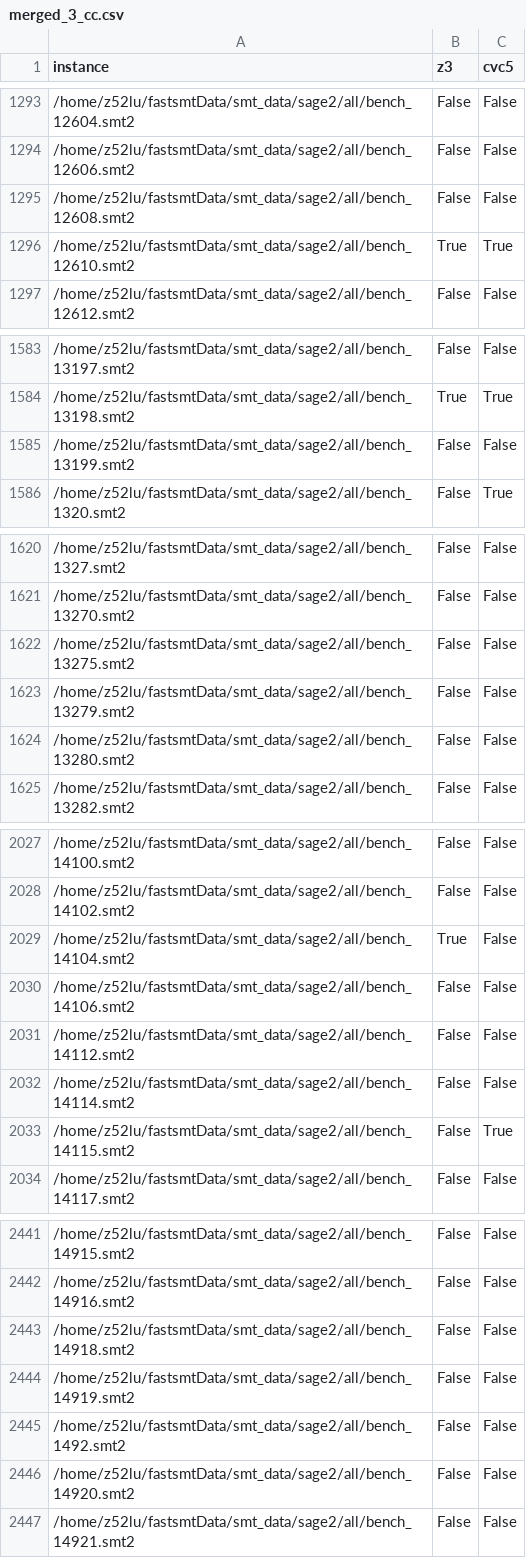
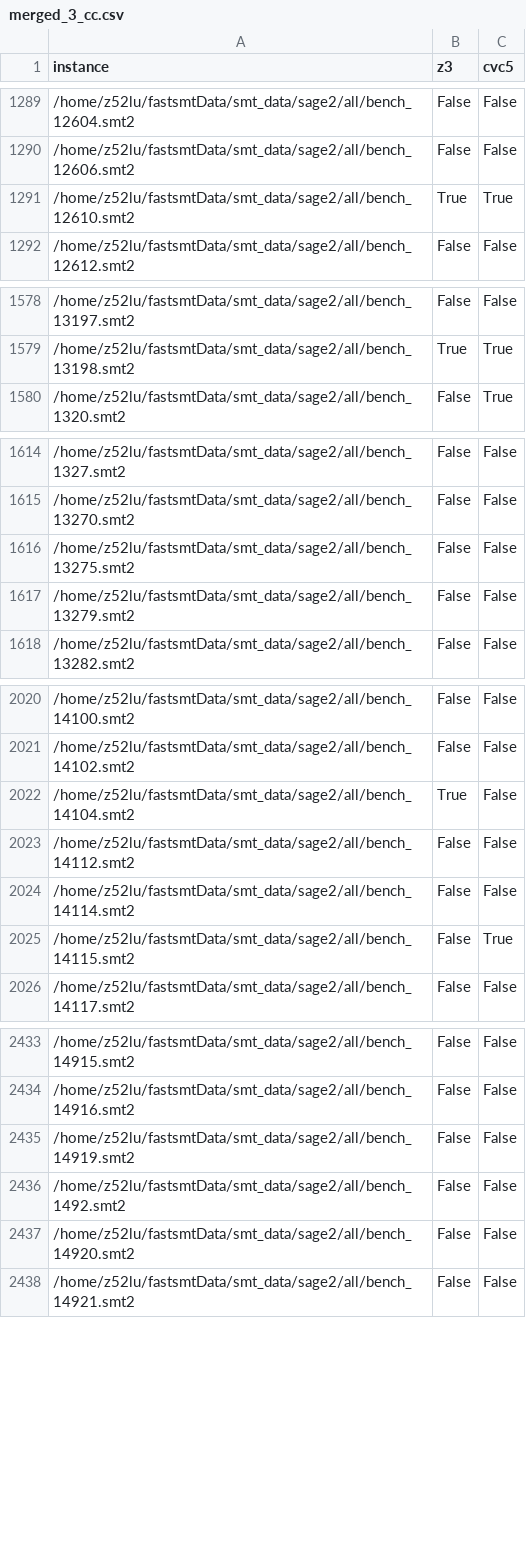
Before and after one commit to JohnLyu2/llm4smt, a CSV file: bin_sage2/raw/merged_3_cc.csv, drawn as a sheet; only a part is shown, gaps mark what is left out; the diff covers the shown part only; the diff names each change by its address in the sheet, - before the commit and + after, or states it on an @@ line.

Commit message:
clean empty benchmark records

```diff
--- a/bin_sage2/raw/merged_3_cc.csv
+++ b/bin_sage2/raw/merged_3_cc.csv
-row 1295: /home/z52lu/fastsmtData/smt_data/sage2/all/bench_12608.smt2 | False | False
-row 1585: /home/z52lu/fastsmtData/smt_data/sage2/all/bench_13199.smt2 | False | False
-row 1624: /home/z52lu/fastsmtData/smt_data/sage2/all/bench_13280.smt2 | False | False
-row 2030: /home/z52lu/fastsmtData/smt_data/sage2/all/bench_14106.smt2 | False | False
-row 2443: /home/z52lu/fastsmtData/smt_data/sage2/all/bench_14918.smt2 | False | False
```
Also changed, not shown: 27 removed rows elsewhere in this file, bin_sage2/raw/merged_3_cc_test.csv, bin_sage2/raw/merged_3_cc_train.csv, 2 other files.
